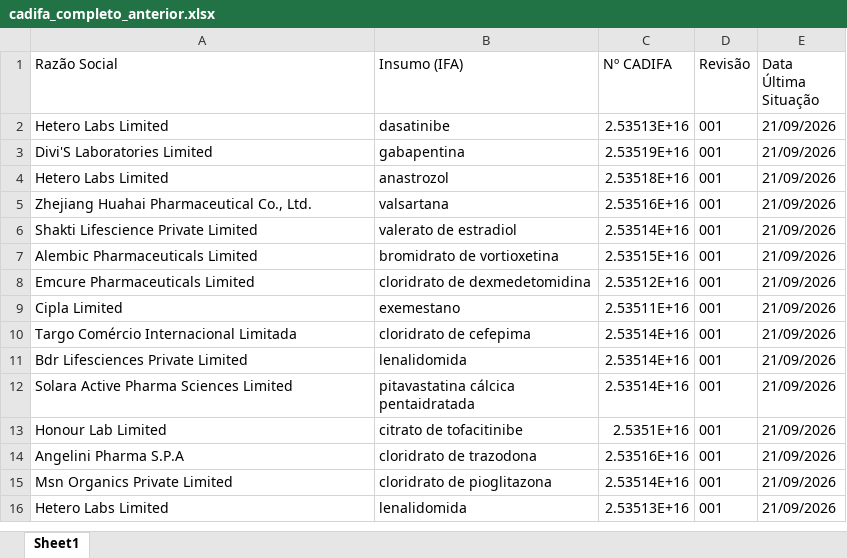
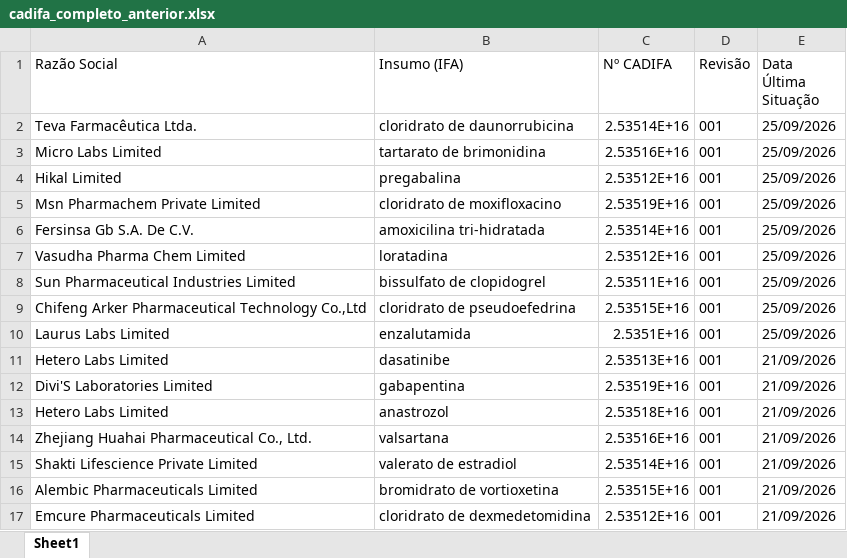
Before and after one commit to anastorion-oss/anvisa-cadifa-monitor, an Excel workbook: cadifa_completo_anterior.xlsx, sheet Sheet1, drawn as a sheet; only a part is shown; the shorter side is filled out with more unchanged rows; values as stored, in another font and other column widths than the file's, no borders; the diff names each change by its address in the sheet, - before the commit and + after, or states it on an @@ line.

```diff
--- a/cadifa_completo_anterior.xlsx (sheet Sheet1)
+++ b/cadifa_completo_anterior.xlsx (sheet Sheet1)
+row 2: Teva Farmacêutica Ltda. | cloridrato de daunorrubicina | 2.53514E+16 | 001 | 25/09/2026
+row 3: Micro Labs Limited | tartarato de brimonidina | 2.53516E+16 | 001 | 25/09/2026
+row 4: Hikal Limited | pregabalina | 2.53512E+16 | 001 | 25/09/2026
+row 5: Msn Pharmachem Private Limited | cloridrato de moxifloxacino | 2.53519E+16 | 001 | 25/09/2026
+row 6: Fersinsa Gb S.A. De C.V. | amoxicilina tri-hidratada | 2.53514E+16 | 001 | 25/09/2026
+row 7: Vasudha Pharma Chem Limited | loratadina | 2.53512E+16 | 001 | 25/09/2026
+row 8: Sun Pharmaceutical Industries Limited | bissulfato de clopidogrel | 2.53511E+16 | 001 | 25/09/2026
+row 9: Chifeng Arker Pharmaceutical Technology Co.,Ltd | cloridrato de pseudoefedrina | 2.53515E+16 | 001 | 25/09/2026
+row 10: Laurus Labs Limited | enzalutamida | 2.5351E+16 | 001 | 25/09/2026
```
Also changed, not shown: cadifa_completo.xlsx, 1 other file.
